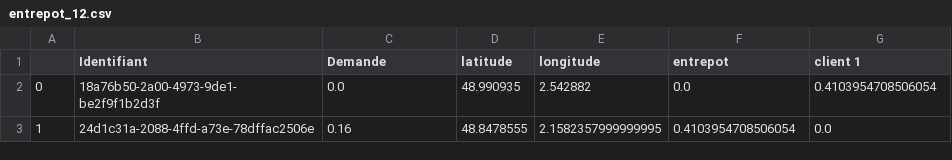
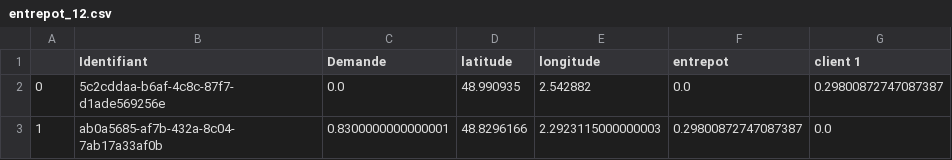
Before and after one commit to EmmaBouhanna/optim_livraison, a CSV file: input_data/entrepot_12.csv, drawn as a sheet.

```diff
--- a/input_data/entrepot_12.csv
+++ b/input_data/entrepot_12.csv
@@ -1,3 +1,3 @@
 ,Identifiant,Demande,latitude,longitude,entrepot,client 1
-0,18a76b50-2a00-4973-9de1-be2f9f1b2d3f,0.0,48.990935,2.542882,0.0,0.4103954708506054
-1,24d1c31a-2088-4ffd-a73e-78dffac2506e,0.16,48.8478555,2.1582357999999995,0.4103954708506054,0.0
+0,5c2cddaa-b6af-4c8c-87f7-d1ade569256e,0.0,48.990935,2.542882,0.0,0.29800872747087387
+1,ab0a5685-af7b-432a-8c04-7ab17a33af0b,0.8300000000000001,48.8296166,2.2923115000000003,0.29800872747087387,0.0
```
Also changed, not shown: input_data/entrepot_1.csv, input_data/entrepot_14.csv, 20 other files.
